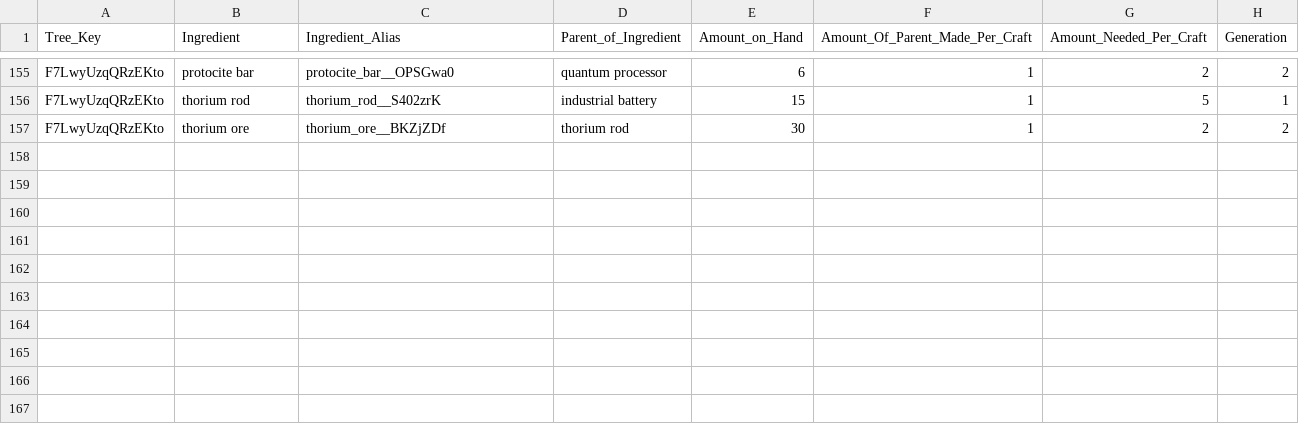
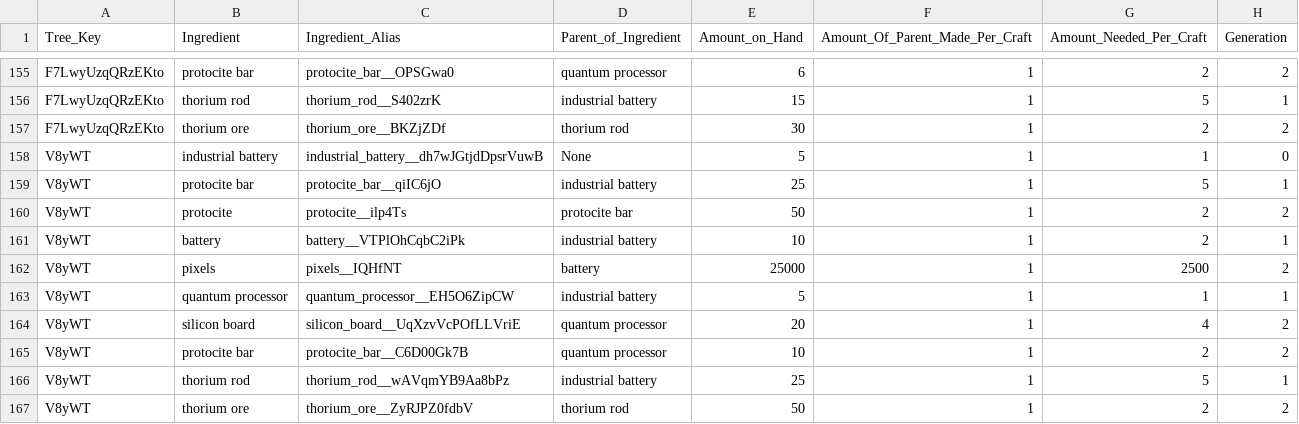
Before and after one commit to AzureVauban/Process-Map--Python-v2.0-, a CSV file: tests_solution.csv, drawn as a sheet; only a part is shown, gaps mark what is left out.

Commit message:
Nov 2, 2022, 8:18 PM

```diff
--- a/tests_solution.csv
+++ b/tests_solution.csv
@@ -157 +157,11 @@ F7LwyUzqQRzEKto,thorium rod,thorium_rod__S402zrK,industrial battery,15,1,5,1
 F7LwyUzqQRzEKto,thorium ore,thorium_ore__BKZjZDf,thorium rod,30,1,2,2
+V8yWT,industrial battery,industrial_battery__dh7wJGtjdDpsrVuwB,None,5,1,1,0
+V8yWT,protocite bar,protocite_bar__qiIC6jO,industrial battery,25,1,5,1
+V8yWT,protocite,protocite__ilp4Ts,protocite bar,50,1,2,2
+V8yWT,battery,battery__VTPlOhCqbC2iPk,industrial battery,10,1,2,1
+V8yWT,pixels,pixels__IQHfNT,battery,25000,1,2500,2
+V8yWT,quantum processor,quantum_processor__EH5O6ZipCW,industrial battery,5,1,1,1
+V8yWT,silicon board,silicon_board__UqXzvVcPOfLLVriE,quantum processor,20,1,4,2
+V8yWT,protocite bar,protocite_bar__C6D00Gk7B,quantum processor,10,1,2,2
+V8yWT,thorium rod,thorium_rod__wAVqmYB9Aa8bPz,industrial battery,25,1,5,1
+V8yWT,thorium ore,thorium_ore__ZyRJPZ0fdbV,thorium rod,50,1,2,2
```
